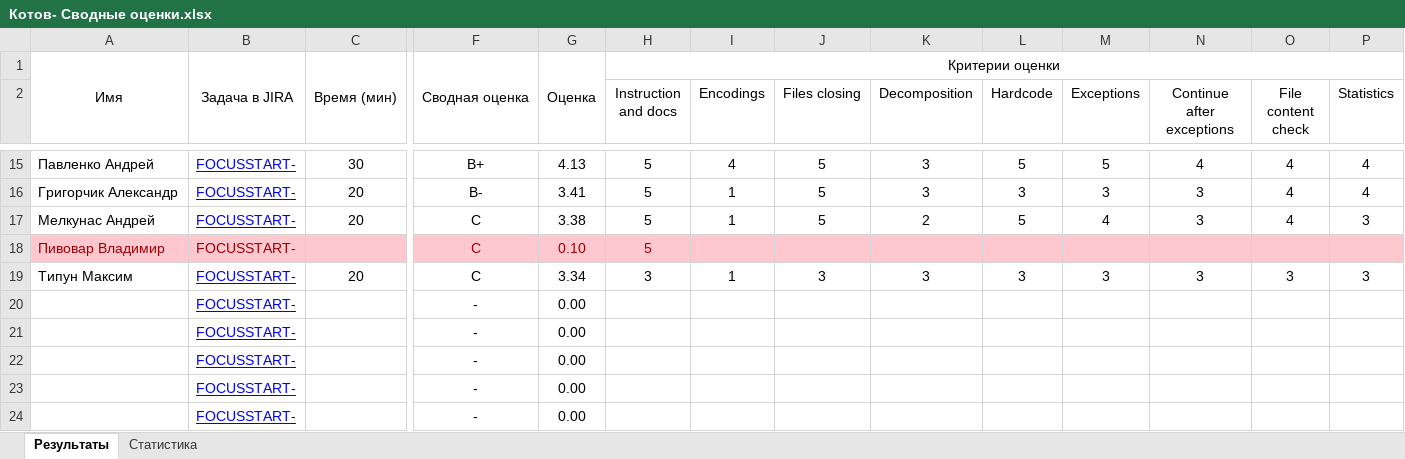
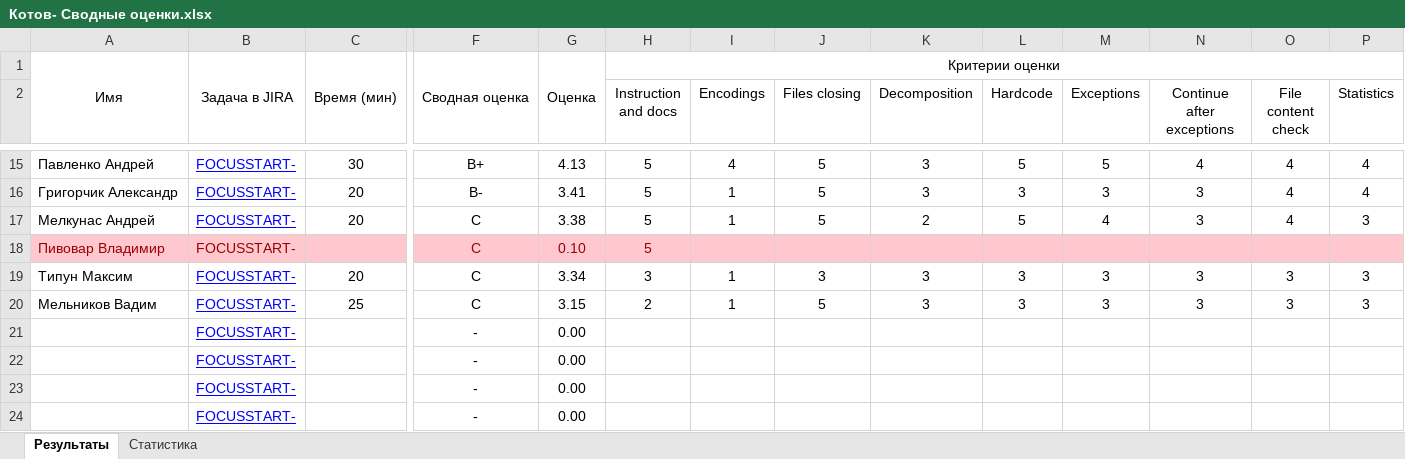
Before and after one commit to siarhei-sd/shift-java, an Excel workbook: 2024-3q/Котов- Сводные оценки.xlsx, sheet Результаты, drawn as a sheet; only a part is shown, gaps mark what is left out; values as stored, in another font and other column widths than the file's, no borders; removed rows and columns are numbered as before the commit, all else as after; rows hold the shown columns only; the diff names each change by its address in the sheet, - before the commit and + after, or states it on an @@ line.

Commit message:
Мельников Вадим

```diff
--- a/2024-3q/Котов- Сводные оценки.xlsx (sheet Результаты)
+++ b/2024-3q/Котов- Сводные оценки.xlsx (sheet Результаты)
-row 20:  | FOCUSSTART- |  | - | 0.00
+row 20: Мельников Вадим | FOCUSSTART- | 25 | C | 3.15 | 2 | 1 | 5 | 3 | 3 | 3 | 3 | 3 | 3
```
Also changed, not shown: sheet Статистика, 20 other files.
